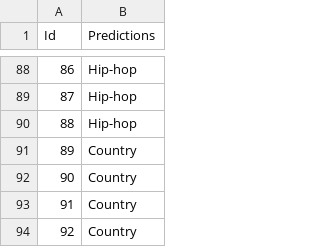
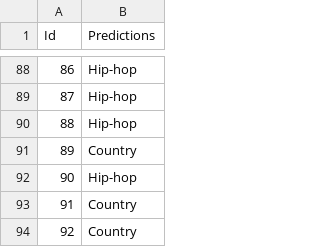
Before and after one commit to lauramsmith/Music-Genre-Classifier, a CSV file: submission1.csv, drawn as a sheet; only a part is shown, gaps mark what is left out; the diff covers the shown part only.

```diff
--- a/submission1.csv
+++ b/submission1.csv
@@ -91,3 +91,3 @@ Id,Predictions
 89,Country
-90,Country
+90,Hip-hop
 91,Country
```
Also changed, not shown: 9 edited cells elsewhere in this file, 3 other files.
